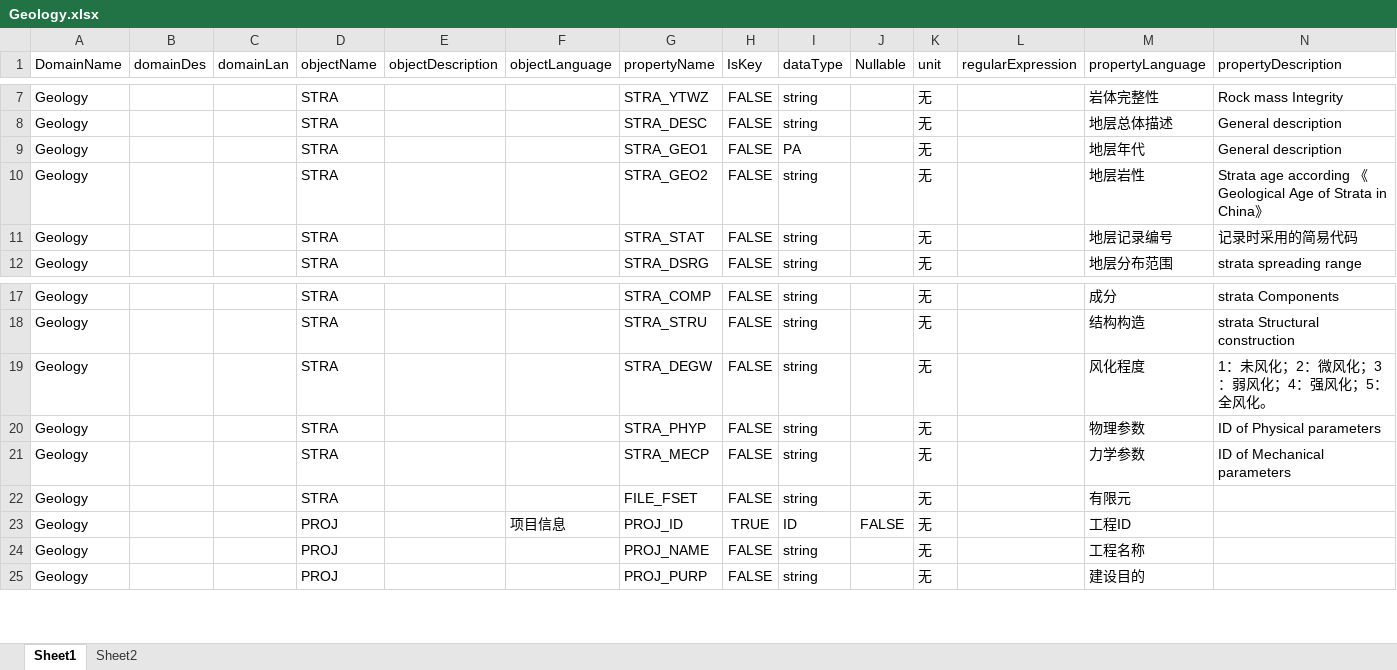
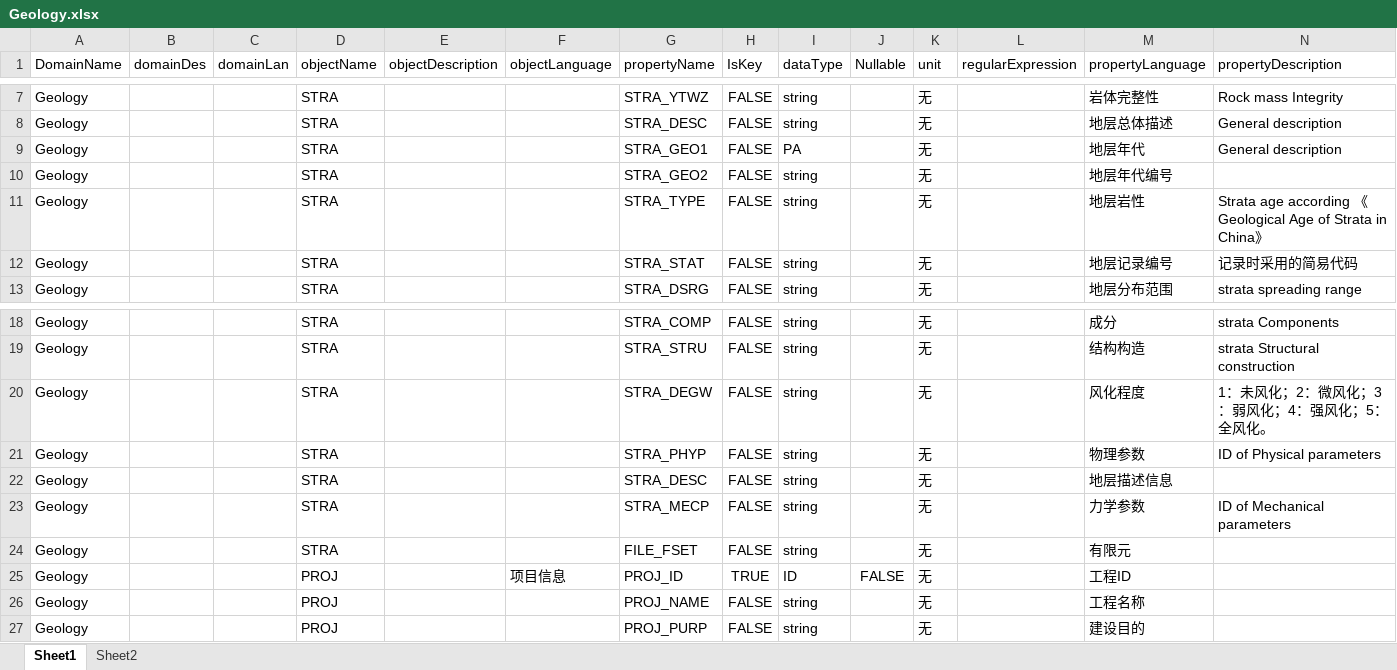
Before and after one commit to LingJiaxin/iS3DataManager, an Excel workbook: iS3_DataManager/iS3_DataManager/Standard/Geology.xlsx, sheet Sheet1, drawn as a sheet; only a part is shown, gaps mark what is left out; values as stored, in another font and other column widths than the file's, no borders; addresses are those after the commit; the diff names each change by its address in the sheet, - before the commit and + after, or states it on an @@ line.

Commit message:
Added DataCleaner

```diff
--- a/iS3_DataManager/iS3_DataManager/Standard/Geology.xlsx (sheet Sheet1)
+++ b/iS3_DataManager/iS3_DataManager/Standard/Geology.xlsx (sheet Sheet1)
+row 10: Geology |  |  | STRA |  |  | STRA_GEO2 | FALSE | string |  | 无 |  | 地层年代编号
-G11 (propertyName): STRA_GEO2
+G11 (propertyName): STRA_TYPE
+row 22: Geology |  |  | STRA |  |  | STRA_DESC | FALSE | string |  | 无 |  | 地层描述信息
```
Also changed, not shown: 5 other files.
